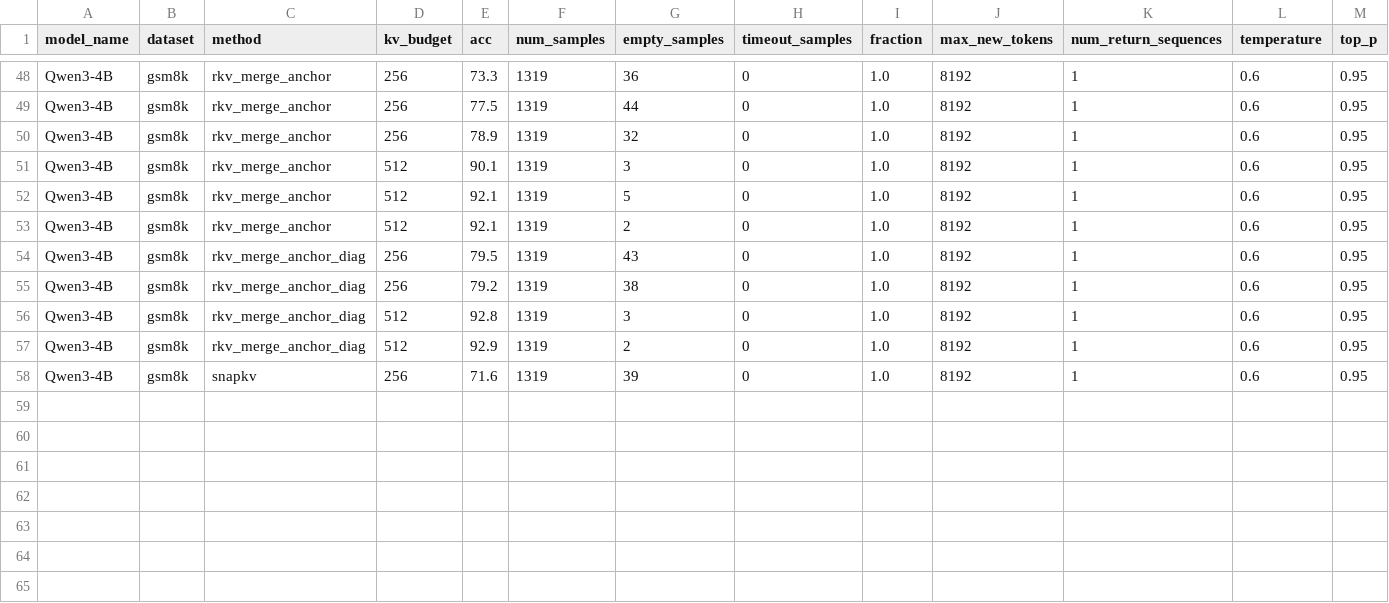
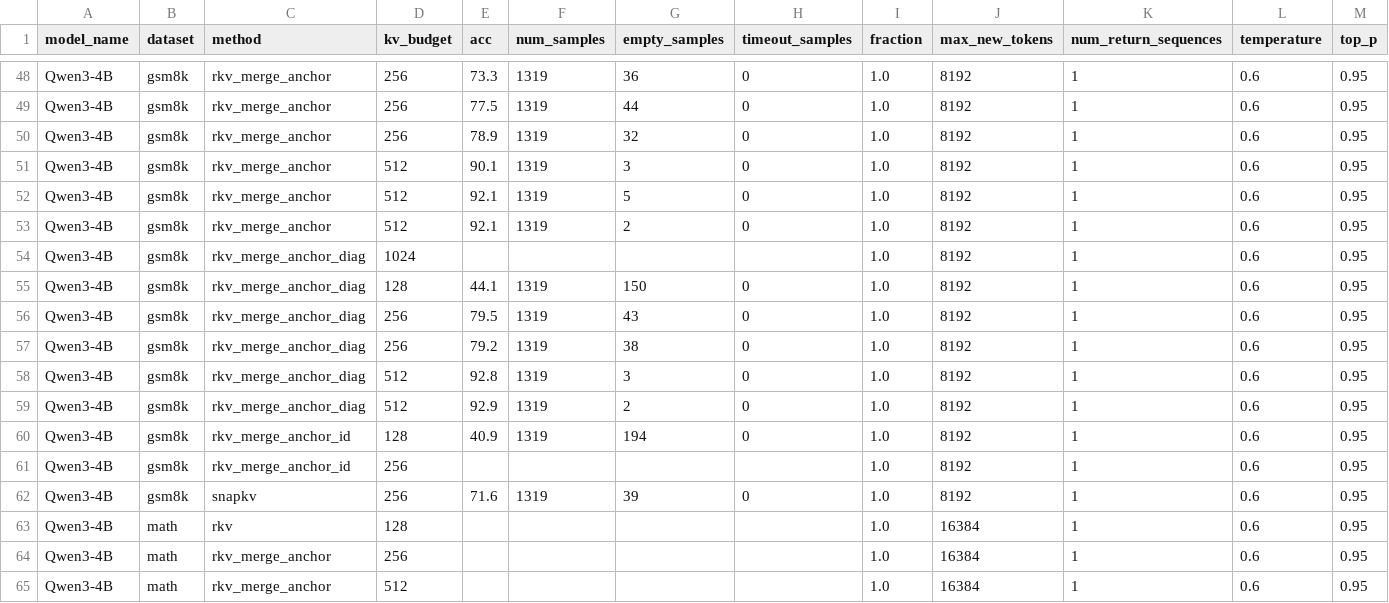
Before and after one commit to ahn13400/R-KV, a CSV file: HuggingFace/runs/summary.csv, drawn as a sheet; only a part is shown, gaps mark what is left out; rows hold the shown columns only; the diff names each change by its address in the sheet, - before the commit and + after, or states it on an @@ line.

Commit message:
ADD: cosine distance + merge_ratio for ablation given equal number of survivors

```diff
--- a/HuggingFace/runs/summary.csv
+++ b/HuggingFace/runs/summary.csv
+row 54: Qwen3-4B | gsm8k | rkv_merge_anchor_diag | 1024 |  |  |  |  | 1.0 | 8192 | 1 | 0.6 | 0.95
+row 55: Qwen3-4B | gsm8k | rkv_merge_anchor_diag | 128 | 44.1 | 1319 | 150 | 0 | 1.0 | 8192 | 1 | 0.6 | 0.95
+row 60: Qwen3-4B | gsm8k | rkv_merge_anchor_id | 128 | 40.9 | 1319 | 194 | 0 | 1.0 | 8192 | 1 | 0.6 | 0.95
+row 61: Qwen3-4B | gsm8k | rkv_merge_anchor_id | 256 |  |  |  |  | 1.0 | 8192 | 1 | 0.6 | 0.95
+row 63: Qwen3-4B | math | rkv | 128 |  |  |  |  | 1.0 | 16384 | 1 | 0.6 | 0.95
+row 64: Qwen3-4B | math | rkv_merge_anchor | 256 |  |  |  |  | 1.0 | 16384 | 1 | 0.6 | 0.95
+row 65: Qwen3-4B | math | rkv_merge_anchor | 512 |  |  |  |  | 1.0 | 16384 | 1 | 0.6 | 0.95
```
Also changed, not shown: 11 other files.
